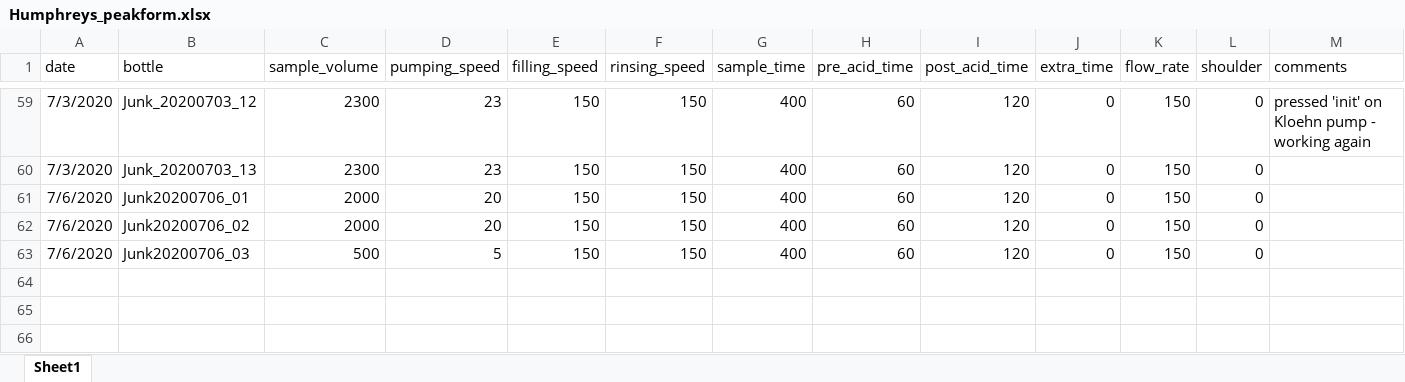
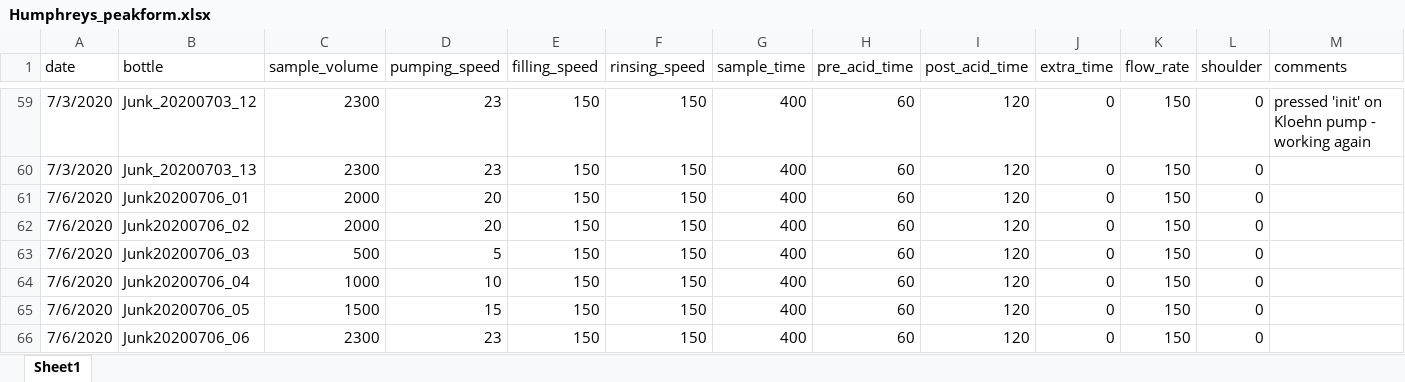
Before and after one commit to mvdh7/koolstof, an Excel workbook: data/Humphreys_peakform.xlsx, sheet Sheet1, drawn as a sheet; only a part is shown, gaps mark what is left out; values as stored, in another font and other column widths than the file's, no borders; the diff names each change by its address in the sheet, - before the commit and + after, or states it on an @@ line.

```diff
--- a/data/Humphreys_peakform.xlsx (sheet Sheet1)
+++ b/data/Humphreys_peakform.xlsx (sheet Sheet1)
+row 64: 7/6/2020 | Junk20200706_04 | 1000 | 10 | 150 | 150 | 400 | 60 | 120 | 0 | 150 | 0
+row 65: 7/6/2020 | Junk20200706_05 | 1500 | 15 | 150 | 150 | 400 | 60 | 120 | 0 | 150 | 0
+row 66: 7/6/2020 | Junk20200706_06 | 2300 | 23 | 150 | 150 | 400 | 60 | 120 | 0 | 150 | 0
```
Also changed, not shown: 3 other files.
